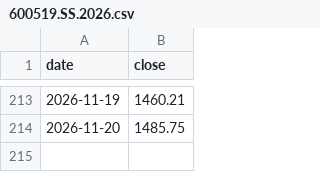
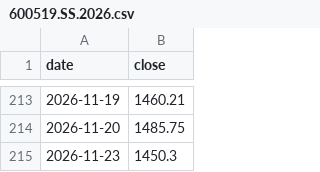
Before and after one commit to yifan024/BackInTimeToBeRich-data, a CSV file: docs/prices/600519.SS.2026.csv, drawn as a sheet; only a part is shown, gaps mark what is left out; the diff names each change by its address in the sheet, - before the commit and + after, or states it on an @@ line.

```diff
--- a/docs/prices/600519.SS.2026.csv
+++ b/docs/prices/600519.SS.2026.csv
+row 215: 2026-11-23 | 1450.3
```
Also changed, not shown: docs/prices/000538.SZ.2026.csv, docs/prices/000568.SZ.2026.csv, 18 other files.
